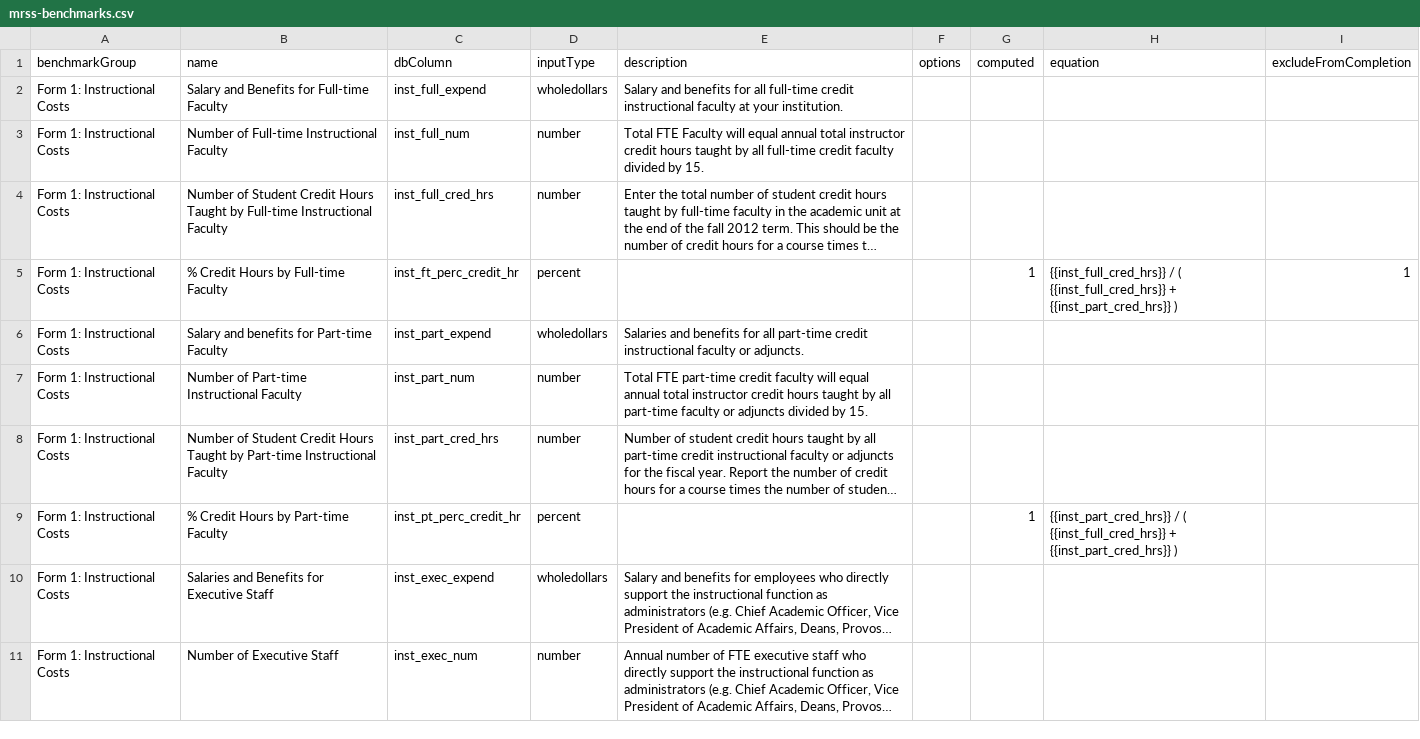
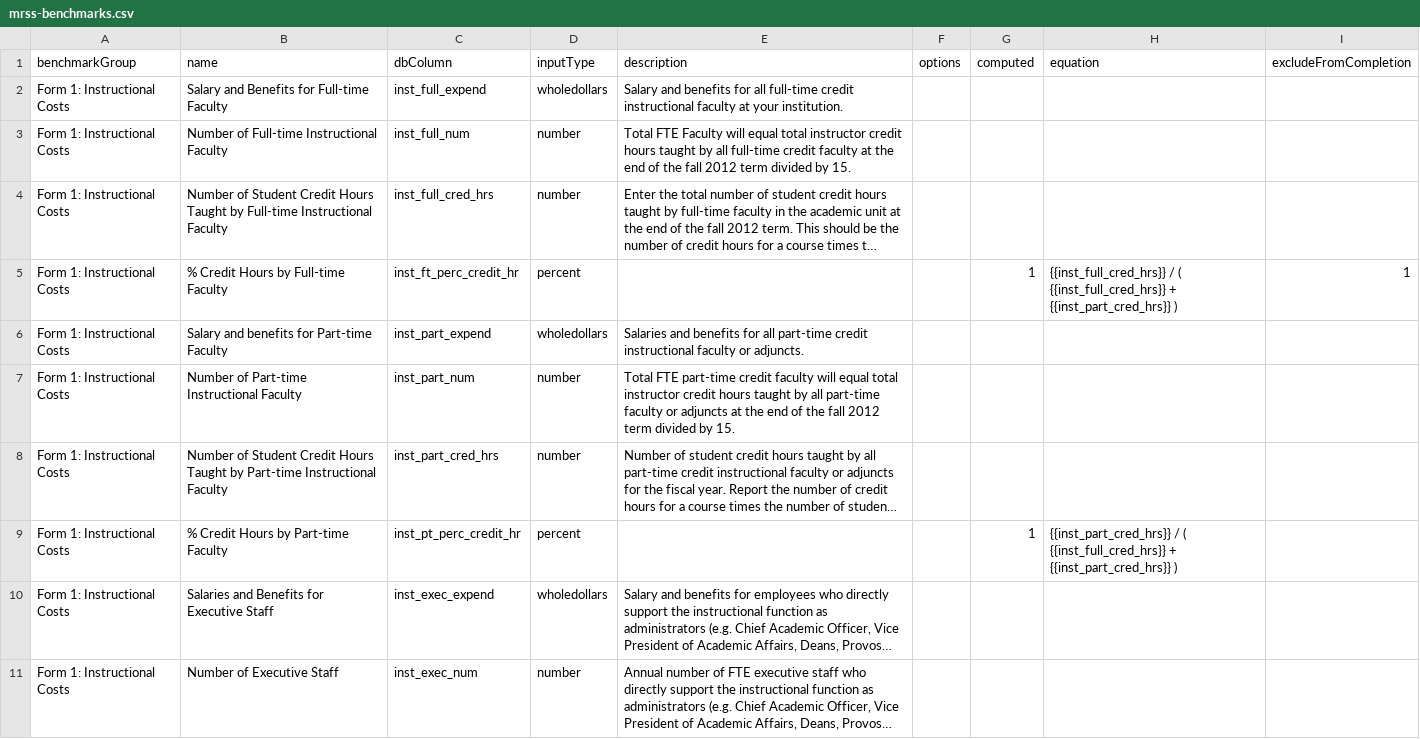
Before and after one commit to personman/mrss, a CSV file: data/imports/mrss-benchmarks.csv, drawn as a sheet; only a part is shown; long unchanged cells end in …; the diff names each change by its address in the sheet, - before the commit and + after, or states it on an @@ line.

Commit message:
more changes from victoria

```diff
--- a/data/imports/mrss-benchmarks.csv
+++ b/data/imports/mrss-benchmarks.csv
-E3 (description): …will equal annual total instructor credit hours taught by all full-time credit faculty divided by…
+E3 (description): …will equal total instructor credit hours taught by all full-time credit faculty at the end of the fall 2012 term divided by…
-E7 (description): …will equal annual total instructor credit hours taught by all part-time faculty or adjuncts divided by…
+E7 (description): …will equal total instructor credit hours taught by all part-time faculty or adjuncts at the end of the fall 2012 term divided by…
```
